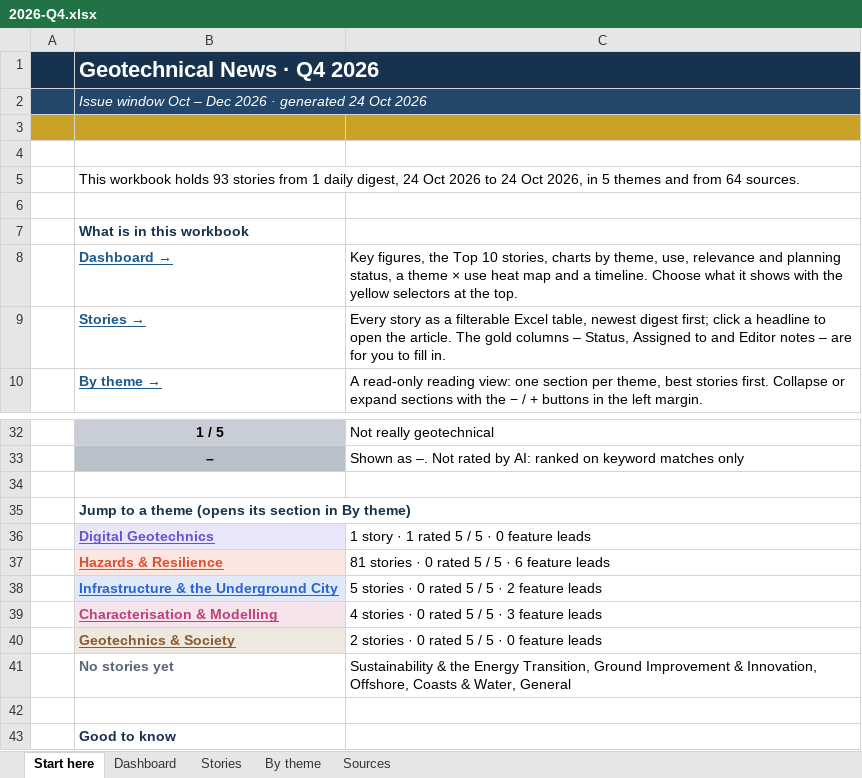
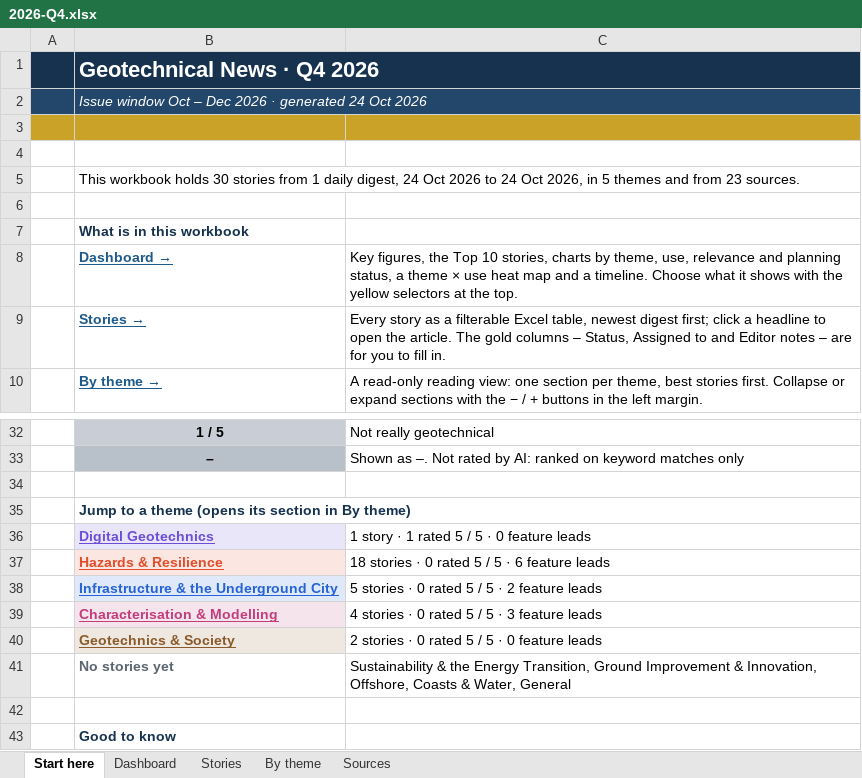
Before and after one commit to monabadr12/geotech-news, an Excel workbook: docs/exports/2026-Q4.xlsx, sheet Start here, drawn as a sheet; only a part is shown, gaps mark what is left out; values as stored, in another font and other column widths than the file's, no borders; the diff names each change by its address in the sheet, - before the commit and + after, or states it on an @@ line.

```diff
--- a/docs/exports/2026-Q4.xlsx (sheet Start here)
+++ b/docs/exports/2026-Q4.xlsx (sheet Start here)
-B5: …workbook holds 93 stories from 1 daily digest, 24 Oct 2026 to 24 Oct 2026, in 5 themes and from 64 sources.
+B5: …workbook holds 30 stories from 1 daily digest, 24 Oct 2026 to 24 Oct 2026, in 5 themes and from 23 sources.
-C37: 81 stories · 0 rated 5 / 5 · 6 feature leads
+C37: 18 stories · 0 rated 5 / 5 · 6 feature leads
```
Also changed, not shown: sheet Stories, sheet By theme, sheet Sources, sheet Dashboard, hidden cells, charts or pictures, docs/exports/geotech-news-archive.xlsx, 11 other files.
